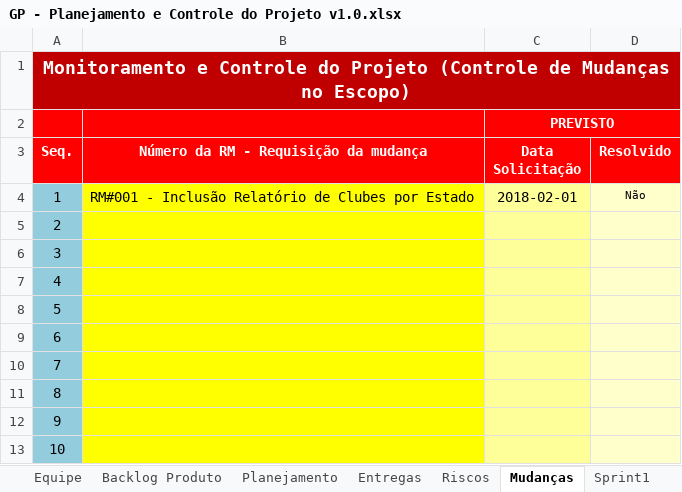
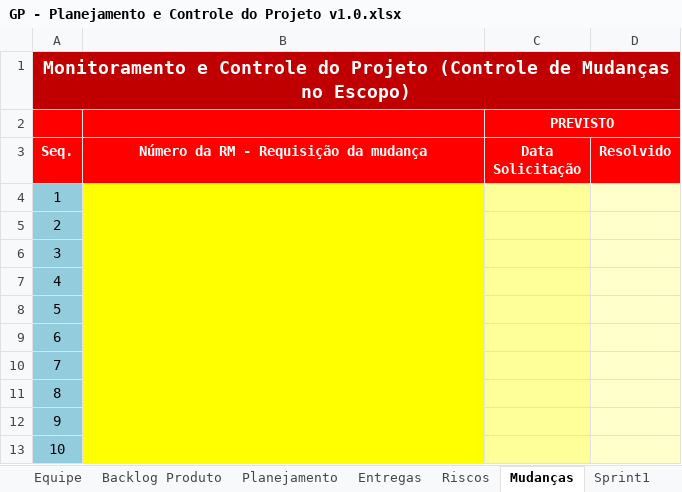
Before and after one commit to DLL-S/comcer-projeto, an Excel workbook: 1. Gerenciamento de Projeto/GP - Planejamento e Controle do Projeto v1.0.xlsx, sheet Mudanças, drawn as a sheet; values as stored, in another font and other column widths than the file's, no borders; conditional formats not drawn; the diff names each change by its address in the sheet, - before the commit and + after, or states it on an @@ line.

```diff
--- a/1. Gerenciamento de Projeto/GP - Planejamento e Controle do Projeto v1.0.xlsx (sheet Mudanças)
+++ b/1. Gerenciamento de Projeto/GP - Planejamento e Controle do Projeto v1.0.xlsx (sheet Mudanças)
-B4: RM#001 - Inclusão Relatório de Clubes por Estado
+B4: (empty)
-C4 (Data Solicitação): 2018-02-01
+C4 (Data Solicitação): (empty)
-D4 (Resolvido): Não
+D4 (Resolvido): (empty)
```
Also changed, not shown: sheet Sprint1, sheet Entregas, sheet Planejamento, sheet Backlog Produto, sheet Equipe, other sheet tabs, formulas that keep their value, charts or pictures, 9 other files.
